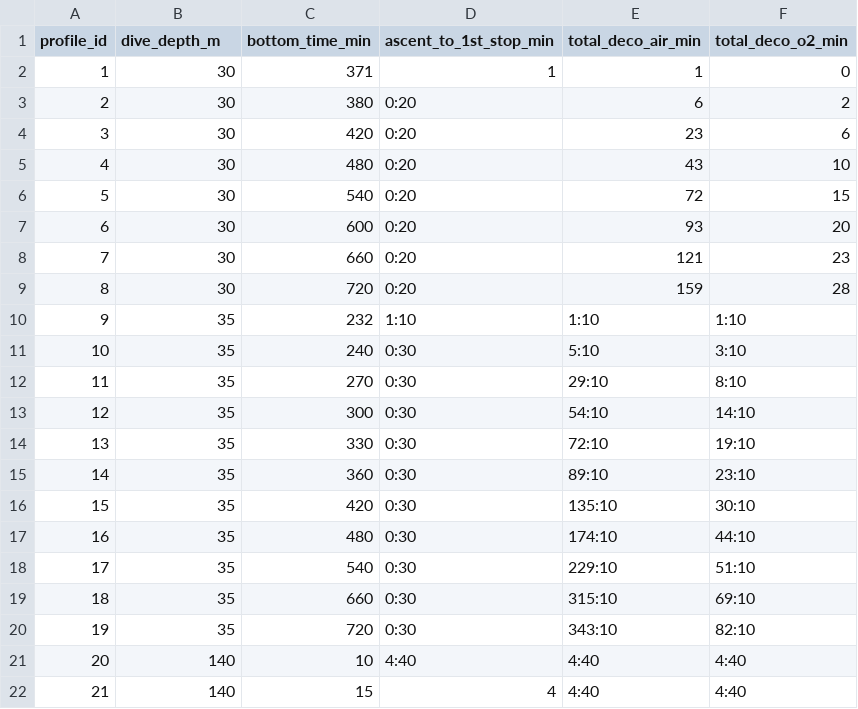
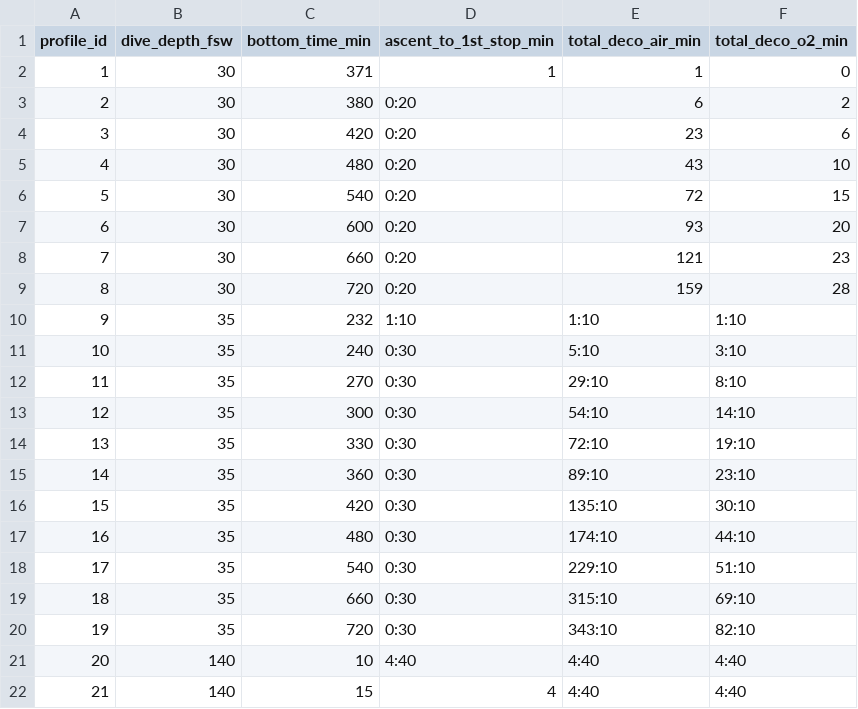
Before and after one commit to bartekrok/diverApp, a CSV file: dive_profiles_us.csv, drawn as a sheet.

```diff
--- a/dive_profiles_us.csv
+++ b/dive_profiles_us.csv
@@ -1,2 +1,2 @@
-profile_id,dive_depth_m,bottom_time_min,ascent_to_1st_stop_min,total_deco_air_min,total_deco_o2_min
+profile_id,dive_depth_fsw,bottom_time_min,ascent_to_1st_stop_min,total_deco_air_min,total_deco_o2_min
 1,30,371,1,1,0
```
Also changed, not shown: 2 other files.
